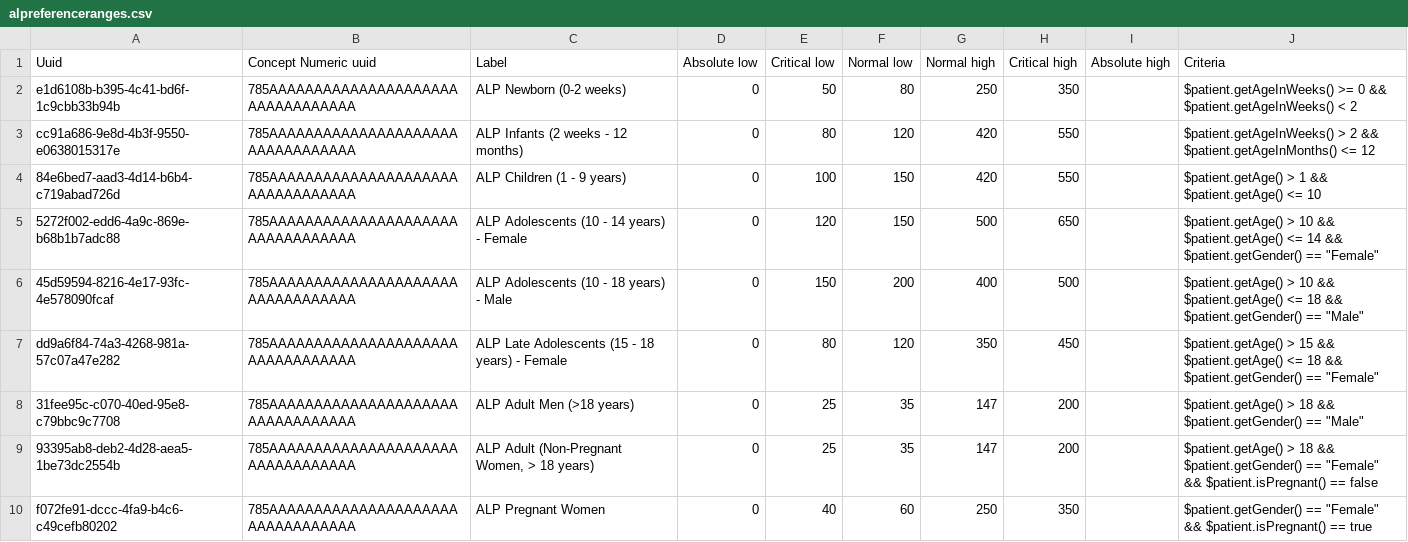
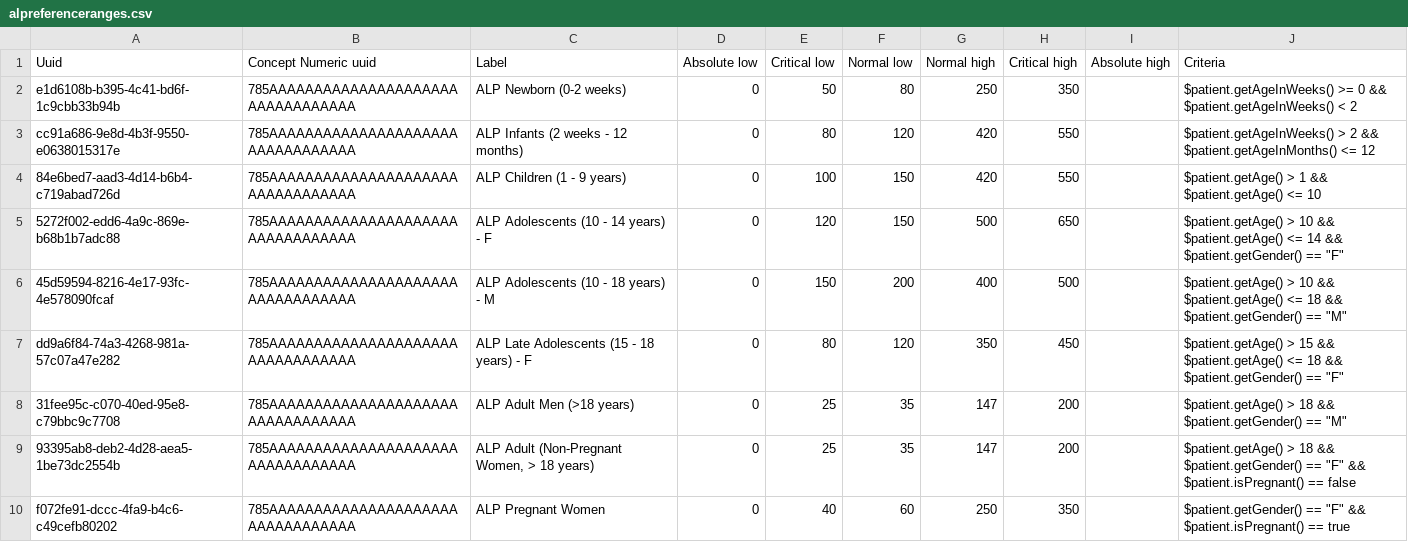
Before and after one commit to openmrs/openmrs-content-referenceapplication-demo, a CSV file: configuration/backend_configuration/conceptreferencerange/alpreferenceranges.csv, drawn as a sheet.

Commit message:
Update alpreferenceranges.csv

```diff
--- a/configuration/backend_configuration/conceptreferencerange/alpreferenceranges.csv
+++ b/configuration/backend_configuration/conceptreferencerange/alpreferenceranges.csv
@@ -4,7 +4,7 @@ cc91a686-9e8d-4b3f-9550-e0638015317e,785AAAAAAAAAAAAAAAAAAAAAAAAAAAAAAAAA,ALP In
 84e6bed7-aad3-4d14-b6b4-c719abad726d,785AAAAAAAAAAAAAAAAAAAAAAAAAAAAAAAAA,ALP Children (1 - 9 years),0,100,150,420,550,,$patient.getAge() > 1 && $patient.getAge() <= 10
-5272f002-edd6-4a9c-869e-b68b1b7adc88,785AAAAAAAAAAAAAAAAAAAAAAAAAAAAAAAAA,ALP Adolescents (10 - 14 years) - Female,0,120,150,500,650,,"$patient.getAge() > 10 && $patient.getAge() <= 14 && $patient.getGender() == ""Female"""
-45d59594-8216-4e17-93fc-4e578090fcaf,785AAAAAAAAAAAAAAAAAAAAAAAAAAAAAAAAA,ALP Adolescents (10 - 18 years) - Male,0,150,200,400,500,,"$patient.getAge() > 10 && $patient.getAge() <= 18 && $patient.getGender() == ""Male"""
-dd9a6f84-74a3-4268-981a-57c07a47e282,785AAAAAAAAAAAAAAAAAAAAAAAAAAAAAAAAA,ALP Late Adolescents (15 - 18 years) - Female,0,80,120,350,450,,"$patient.getAge() > 15 && $patient.getAge() <= 18 && $patient.getGender() == ""Female"""
-31fee95c-c070-40ed-95e8-c79bbc9c7708,785AAAAAAAAAAAAAAAAAAAAAAAAAAAAAAAAA,ALP Adult Men (>18 years),0,25,35,147,200,,"$patient.getAge() > 18 && $patient.getGender() == ""Male"""
-93395ab8-deb2-4d28-aea5-1be73dc2554b,785AAAAAAAAAAAAAAAAAAAAAAAAAAAAAAAAA,"ALP Adult (Non-Pregnant Women, > 18 years) ",0,25,35,147,200,,"$patient.getAge() > 18 && $patient.getGender() == ""Female"" && $patient.isPregnant() == false"
-f072fe91-dccc-4fa9-b4c6-c49cefb80202,785AAAAAAAAAAAAAAAAAAAAAAAAAAAAAAAAA,ALP Pregnant Women,0,40,60,250,350,,"$patient.getGender() == ""Female"" && $patient.isPregnant() == true"
+5272f002-edd6-4a9c-869e-b68b1b7adc88,785AAAAAAAAAAAAAAAAAAAAAAAAAAAAAAAAA,ALP Adolescents (10 - 14 years) - F,0,120,150,500,650,,"$patient.getAge() > 10 && $patient.getAge() <= 14 && $patient.getGender() == ""F"""
+45d59594-8216-4e17-93fc-4e578090fcaf,785AAAAAAAAAAAAAAAAAAAAAAAAAAAAAAAAA,ALP Adolescents (10 - 18 years) - M,0,150,200,400,500,,"$patient.getAge() > 10 && $patient.getAge() <= 18 && $patient.getGender() == ""M"""
+dd9a6f84-74a3-4268-981a-57c07a47e282,785AAAAAAAAAAAAAAAAAAAAAAAAAAAAAAAAA,ALP Late Adolescents (15 - 18 years) - F,0,80,120,350,450,,"$patient.getAge() > 15 && $patient.getAge() <= 18 && $patient.getGender() == ""F"""
+31fee95c-c070-40ed-95e8-c79bbc9c7708,785AAAAAAAAAAAAAAAAAAAAAAAAAAAAAAAAA,ALP Adult Men (>18 years),0,25,35,147,200,,"$patient.getAge() > 18 && $patient.getGender() == ""M"""
+93395ab8-deb2-4d28-aea5-1be73dc2554b,785AAAAAAAAAAAAAAAAAAAAAAAAAAAAAAAAA,"ALP Adult (Non-Pregnant Women, > 18 years) ",0,25,35,147,200,,"$patient.getAge() > 18 && $patient.getGender() == ""F"" && $patient.isPregnant() == false"
+f072fe91-dccc-4fa9-b4c6-c49cefb80202,785AAAAAAAAAAAAAAAAAAAAAAAAAAAAAAAAA,ALP Pregnant Women,0,40,60,250,350,,"$patient.getGender() == ""F"" && $patient.isPregnant() == true"
```
